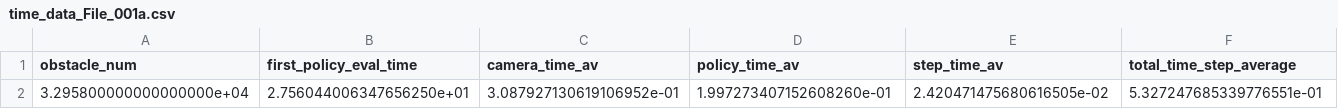
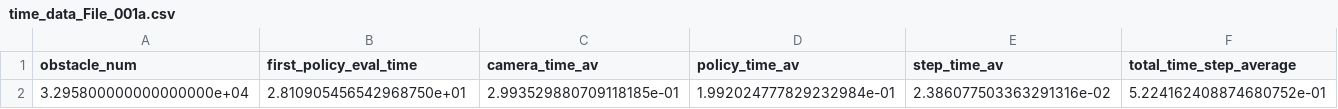
Before and after one commit to ChelseaDavidson02/rmp2, a CSV file: voxel_data_trials/time_data_File_001a.csv, drawn as a sheet.

Commit message:
Final voxel trial runs - 0.001m a and b

```diff
--- a/voxel_data_trials/time_data_File_001a.csv
+++ b/voxel_data_trials/time_data_File_001a.csv
@@ -1,2 +1,2 @@
 obstacle_num, first_policy_eval_time, camera_time_av, policy_time_av, step_time_av, total_time_step_average
-3.295800000000000000e+04,2.756044006347656250e+01,3.087927130619106952e-01,1.997273407152608260e-01,2.420471475680616505e-02,5.327247685339776551e-01
+3.295800000000000000e+04,2.810905456542968750e+01,2.993529880709118185e-01,1.992024777829232984e-01,2.386077503363291316e-02,5.224162408874680752e-01
```
Also changed, not shown: 6 other files.
